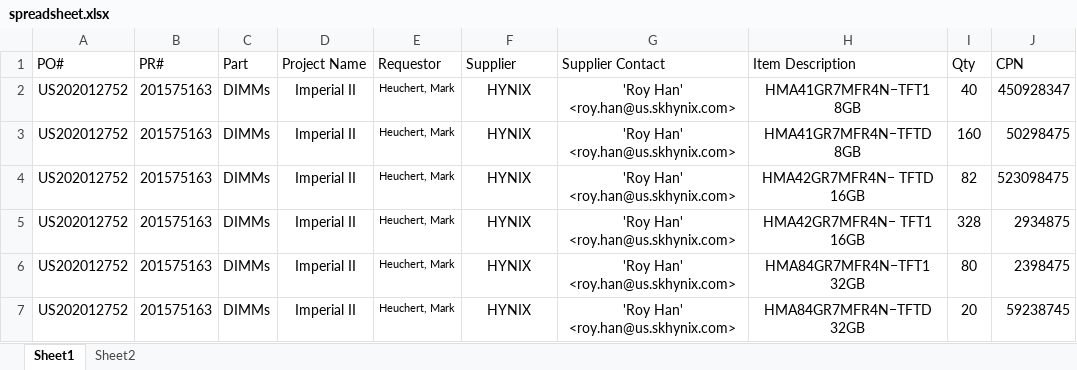
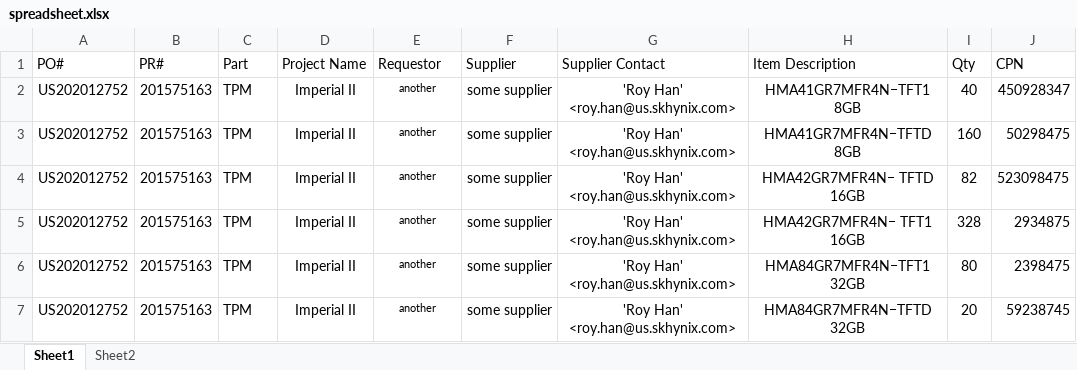
Before and after one commit to ealvarez1203/database-app, an Excel workbook: spreadsheet.xlsx, sheet Sheet1, drawn as a sheet; only a part is shown; values as stored, in another font and other column widths than the file's, no borders; the diff names each change by its address in the sheet, - before the commit and + after, or states it on an @@ line.

```diff
--- a/spreadsheet.xlsx (sheet Sheet1)
+++ b/spreadsheet.xlsx (sheet Sheet1)
-C2:C7 (Part): DIMMs
+C2:C7 (Part): TPM
-E2:E7 (Requestor): Heuchert, Mark
+E2:E7 (Requestor): another
-F2:F7 (Supplier): HYNIX
+F2:F7 (Supplier): some supplier
```
Also changed, not shown: 21 other files.
